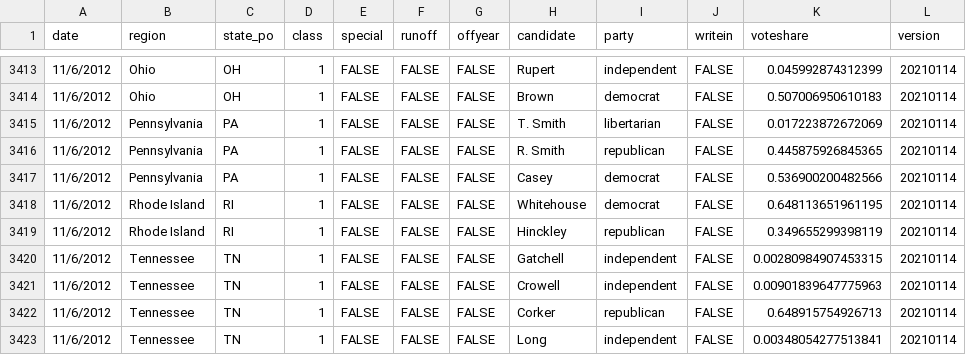
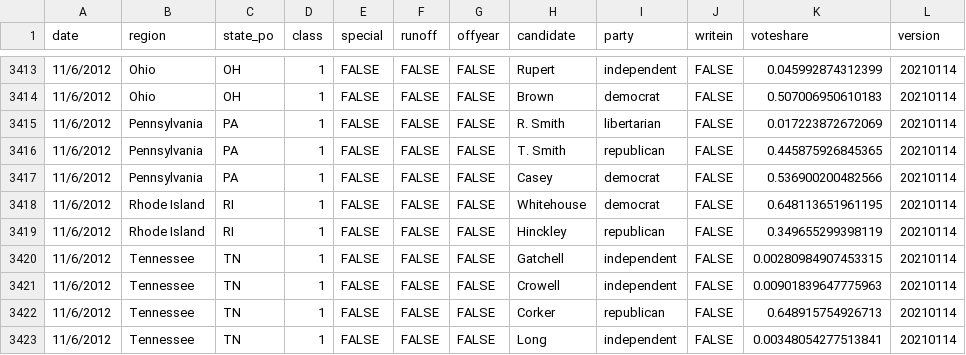
Before and after one commit to jacksonjude/USA-Election-Map, a CSV file: csv-sources/past-senate.csv, drawn as a sheet; only a part is shown, gaps mark what is left out.

Commit message:
Fixed names in 2012 PA senate election

```diff
--- a/csv-sources/past-senate.csv
+++ b/csv-sources/past-senate.csv
@@ -3414,4 +3414,4 @@ date,region,state_po,class,special,runoff,offyear,candidate,party,writein,votesh
 11/6/2012,Ohio,OH,1,FALSE,FALSE,FALSE,Brown,democrat,FALSE,0.507006950610183,20210114
-11/6/2012,Pennsylvania,PA,1,FALSE,FALSE,FALSE,T. Smith,libertarian,FALSE,0.017223872672069,20210114
-11/6/2012,Pennsylvania,PA,1,FALSE,FALSE,FALSE,R. Smith,republican,FALSE,0.445875926845365,20210114
+11/6/2012,Pennsylvania,PA,1,FALSE,FALSE,FALSE,R. Smith,libertarian,FALSE,0.017223872672069,20210114
+11/6/2012,Pennsylvania,PA,1,FALSE,FALSE,FALSE,T. Smith,republican,FALSE,0.445875926845365,20210114
 11/6/2012,Pennsylvania,PA,1,FALSE,FALSE,FALSE,Casey,democrat,FALSE,0.536900200482566,20210114
```
Also changed, not shown: 1 other file.
